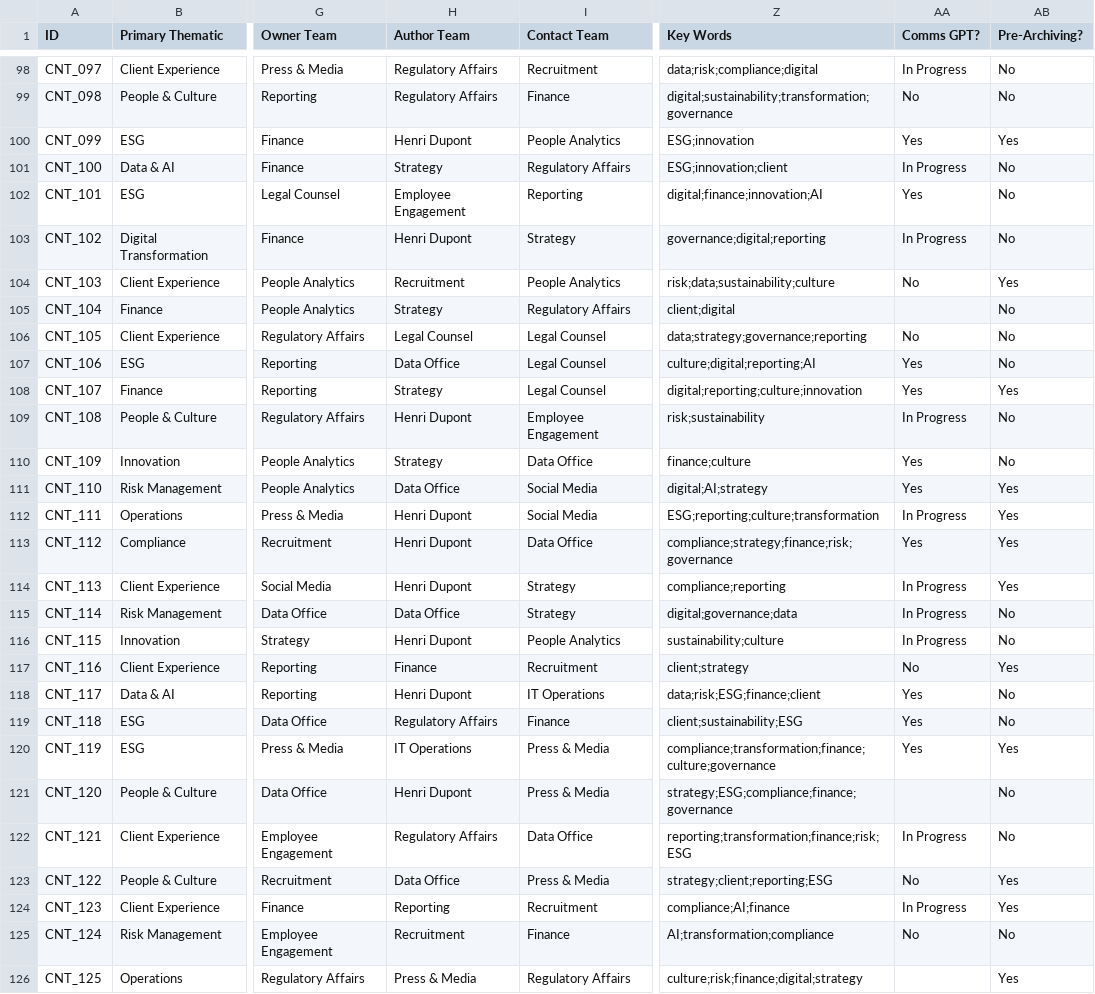
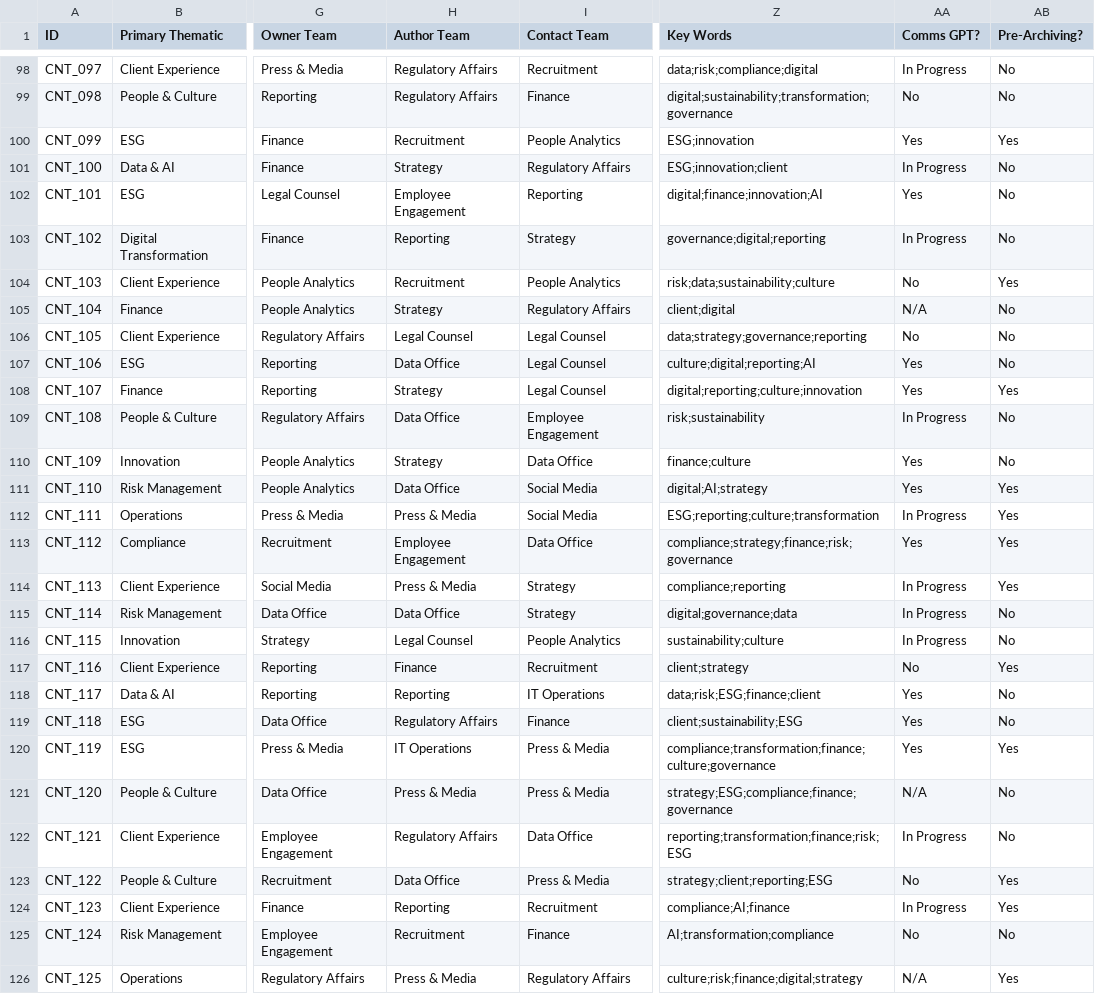
Before and after one commit to PapaLoupSkies/DEMO12, a CSV file: data/catalog/content_hub.csv, drawn as a sheet; only a part is shown, gaps mark what is left out; the diff covers the shown part only; the diff names each change by its address in the sheet, - before the commit and + after, or states it on an @@ line.

```diff
--- a/data/catalog/content_hub.csv
+++ b/data/catalog/content_hub.csv
-H100 (Author Team): Henri Dupont
+H100 (Author Team): Recruitment
-H103 (Author Team): Henri Dupont
+H103 (Author Team): Reporting
-AA105 (Comms GPT?): (empty)
+AA105 (Comms GPT?): N/A
-H109 (Author Team): Henri Dupont
+H109 (Author Team): Data Office
-H112 (Author Team): Henri Dupont
+H112 (Author Team): Press & Media
-H113 (Author Team): Henri Dupont
+H113 (Author Team): Employee Engagement
-H114 (Author Team): Henri Dupont
+H114 (Author Team): Press & Media
-H116 (Author Team): Henri Dupont
+H116 (Author Team): Legal Counsel
-H118 (Author Team): Henri Dupont
+H118 (Author Team): Reporting
-H121 (Author Team): Henri Dupont
+H121 (Author Team): Press & Media
-AA121 (Comms GPT?): (empty)
+AA121 (Comms GPT?): N/A
-AA126 (Comms GPT?): (empty)
+AA126 (Comms GPT?): N/A
```
Also changed, not shown: 113 edited cells elsewhere in this file, 7 other files.
